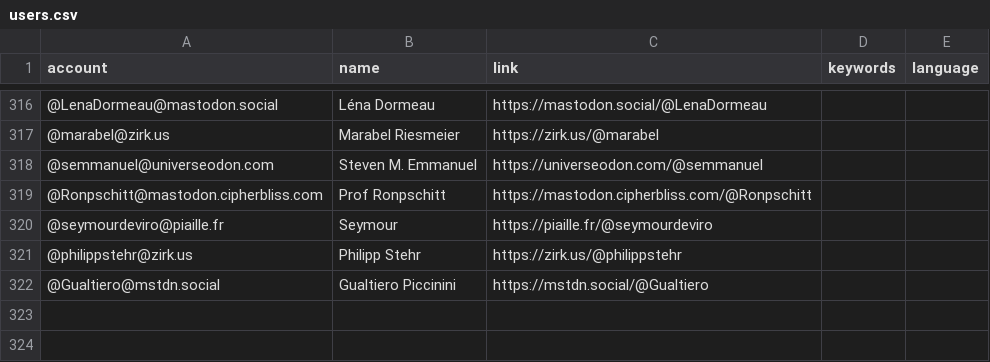
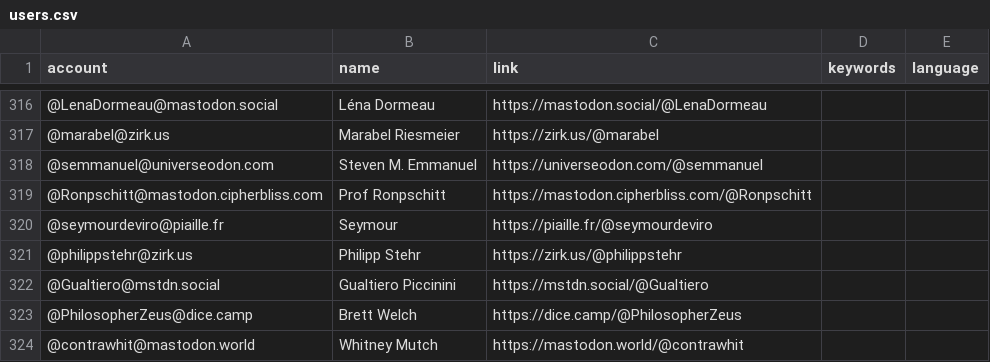
Before and after one commit to eyssette/Mastodon-Philosophy, a CSV file: resources/users.csv, drawn as a sheet; only a part is shown, gaps mark what is left out; the diff names each change by its address in the sheet, - before the commit and + after, or states it on an @@ line.

Commit message:
Update users.csv

```diff
--- a/resources/users.csv
+++ b/resources/users.csv
+row 323: @PhilosopherZeus@dice.camp | Brett Welch | https://dice.camp/@PhilosopherZeus
+row 324: @contrawhit@mastodon.world | Whitney Mutch | https://mastodon.world/@contrawhit
```
